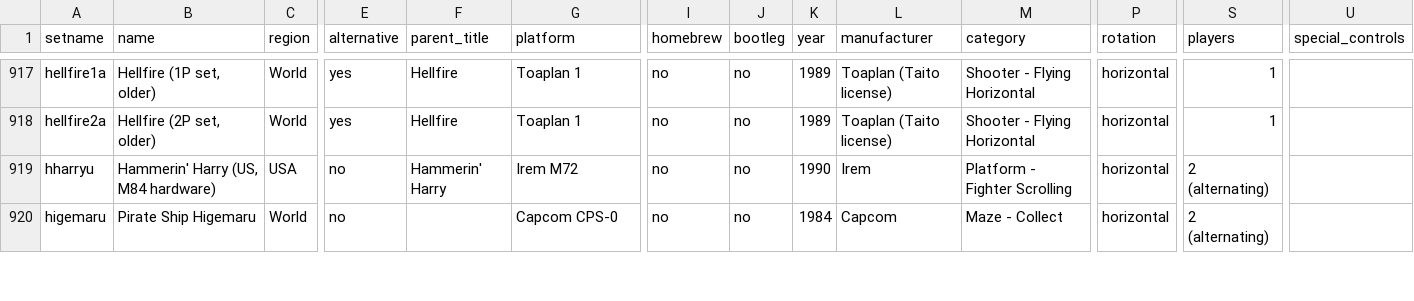
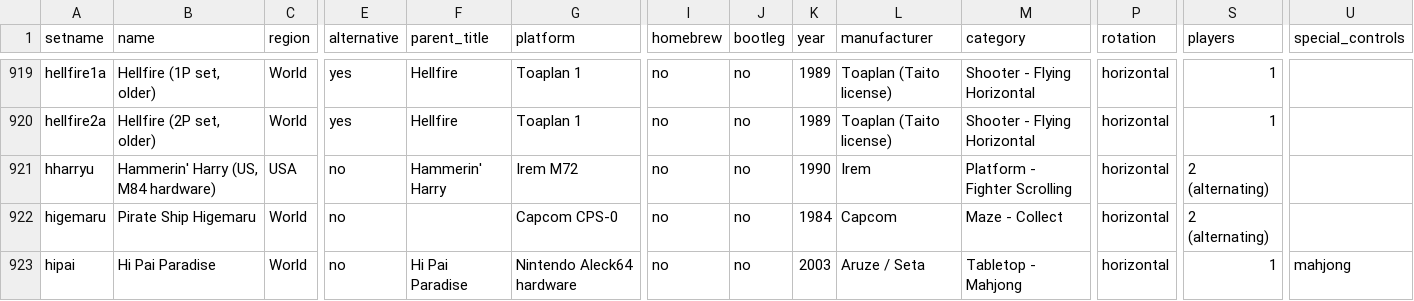
Before and after one commit to MiSTer-devel/ArcadeDatabase_MiSTer, a CSV file: ArcadeDatabase.csv, drawn as a sheet; only a part is shown, gaps mark what is left out; rows hold the shown columns only; the diff covers the shown part only; the diff names each change by its address in the sheet, - before the commit and + after, or states it on an @@ line.

Commit message:
Add Aleck64 rows (12 rows)

```diff
--- a/ArcadeDatabase.csv
+++ b/ArcadeDatabase.csv
+row 923: hipai | Hi Pai Paradise | World | no | Hi Pai Paradise | Nintendo Aleck64 hardware | no | no | 2003 | Aruze / Seta | Tabletop - Mahjong | horizontal | 1 | mahjong
```
Also changed, not shown: 11 added rows elsewhere in this file.
